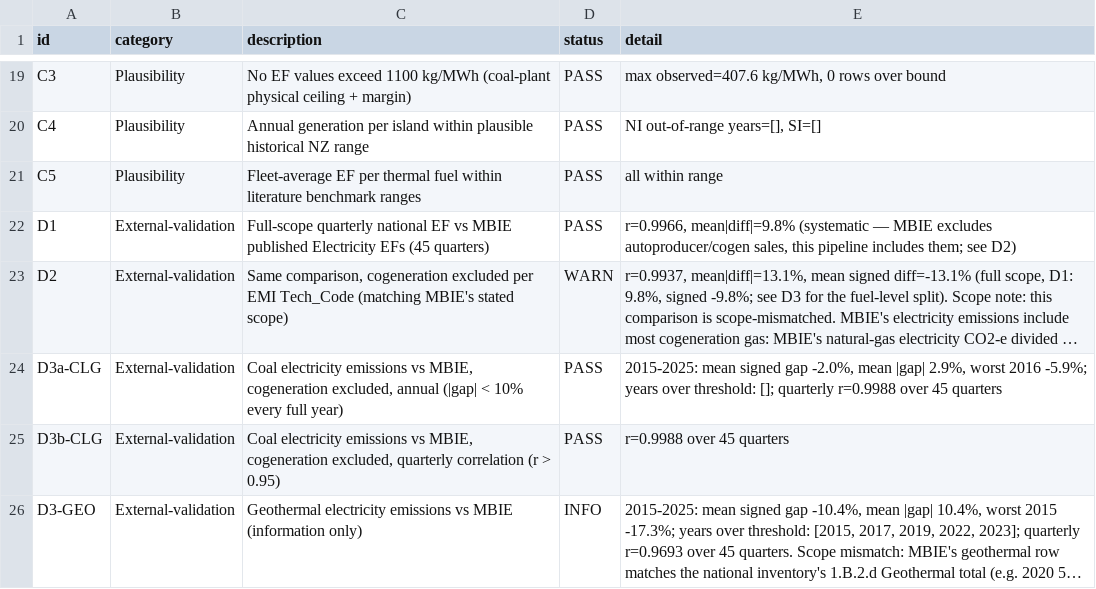
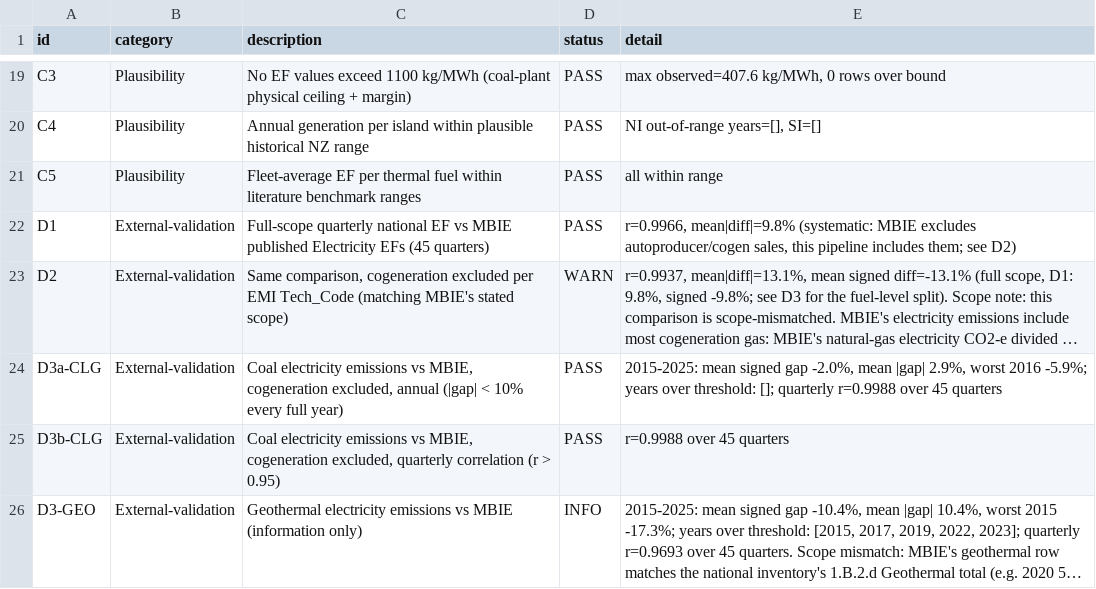
Before and after one commit to eanvary/nz-grid-emission-factor, a CSV file: data/historical/validation/DATA_QUALITY_ASSESSMENT_RESULTS.csv, drawn as a sheet; only a part is shown, gaps mark what is left out; long unchanged cells end in …; the diff names each change by its address in the sheet, - before the commit and + after, or states it on an @@ line.

```diff
--- a/data/historical/validation/DATA_QUALITY_ASSESSMENT_RESULTS.csv
+++ b/data/historical/validation/DATA_QUALITY_ASSESSMENT_RESULTS.csv
-E22 (detail): r=0.9966, mean|diff|=9.8% (systematic — MBIE excludes…
+E22 (detail): r=0.9966, mean|diff|=9.8% (systematic: MBIE excludes…
```
Also changed, not shown: MANIFEST.csv, data/analysis_tables/phase0_check2_gap_distribution.csv, 42 other files.
